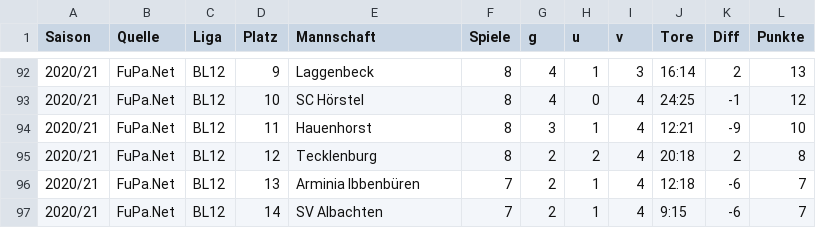
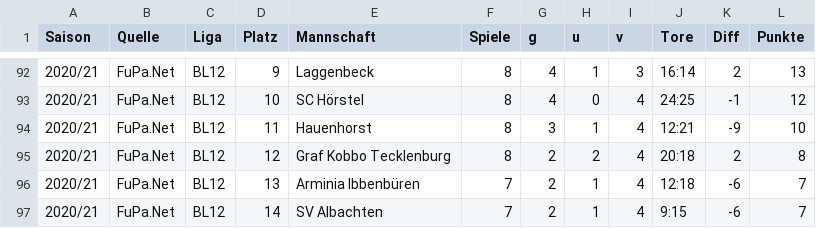
Before and after one commit to KalleHeuwes/ledwand-backend, a CSV file: src/main/resources/historie/abschlusstabellen.csv, drawn as a sheet; only a part is shown, gaps mark what is left out; the diff names each change by its address in the sheet, - before the commit and + after, or states it on an @@ line.

```diff
--- a/src/main/resources/historie/abschlusstabellen.csv
+++ b/src/main/resources/historie/abschlusstabellen.csv
-E95 (Mannschaft): Tecklenburg
+E95 (Mannschaft): Graf Kobbo Tecklenburg
```
Also changed, not shown: src/main/resources/historie/einsatzzeiten.csv, src/main/resources/historie/saisons.csv, 10 other files.
